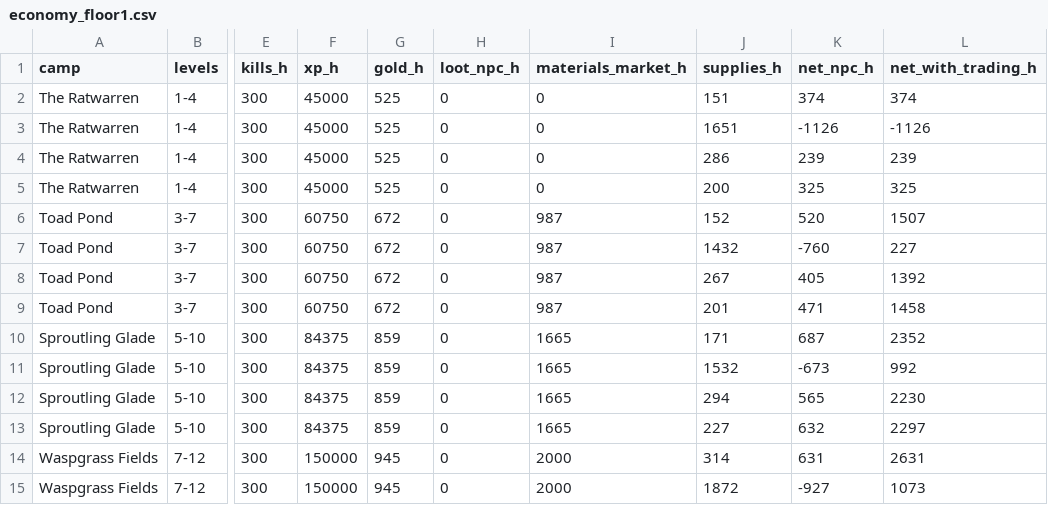
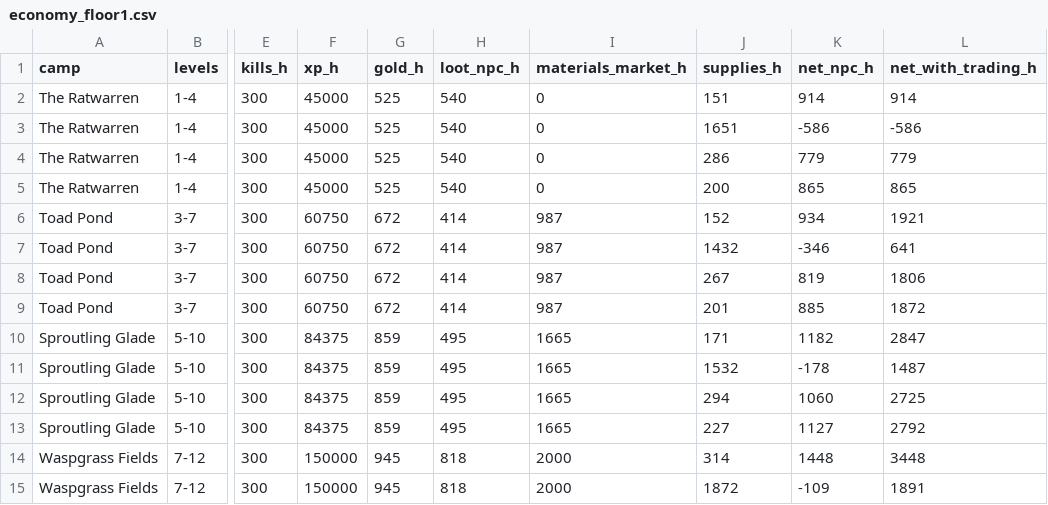
Before and after one commit to Ingy372/spirebound-repo, a CSV file: data/economy_floor1.csv, drawn as a sheet; only a part is shown, gaps mark what is left out; the diff covers the shown part only; the diff names each change by its address in the sheet, - before the commit and + after, or states it on an @@ line.

```diff
--- a/data/economy_floor1.csv
+++ b/data/economy_floor1.csv
-H2:H5 (loot_npc_h): 0
+H2:H5 (loot_npc_h): 540
-K2 (net_npc_h): 374
+K2 (net_npc_h): 914
-L2 (net_with_trading_h): 374
+L2 (net_with_trading_h): 914
-K3 (net_npc_h): -1126
+K3 (net_npc_h): -586
-L3 (net_with_trading_h): -1126
+L3 (net_with_trading_h): -586
-K4 (net_npc_h): 239
+K4 (net_npc_h): 779
-L4 (net_with_trading_h): 239
+L4 (net_with_trading_h): 779
-K5 (net_npc_h): 325
+K5 (net_npc_h): 865
-L5 (net_with_trading_h): 325
+L5 (net_with_trading_h): 865
-H6:H9 (loot_npc_h): 0
+H6:H9 (loot_npc_h): 414
-K6 (net_npc_h): 520
+K6 (net_npc_h): 934
-L6 (net_with_trading_h): 1507
+L6 (net_with_trading_h): 1921
-K7 (net_npc_h): -760
+K7 (net_npc_h): -346
-L7 (net_with_trading_h): 227
+L7 (net_with_trading_h): 641
-K8 (net_npc_h): 405
+K8 (net_npc_h): 819
-L8 (net_with_trading_h): 1392
+L8 (net_with_trading_h): 1806
-K9 (net_npc_h): 471
+K9 (net_npc_h): 885
-L9 (net_with_trading_h): 1458
+L9 (net_with_trading_h): 1872
-H10:H13 (loot_npc_h): 0
+H10:H13 (loot_npc_h): 495
-K10 (net_npc_h): 687
+K10 (net_npc_h): 1182
-L10 (net_with_trading_h): 2352
+L10 (net_with_trading_h): 2847
-K11 (net_npc_h): -673
+K11 (net_npc_h): -178
-L11 (net_with_trading_h): 992
+L11 (net_with_trading_h): 1487
-K12 (net_npc_h): 565
+K12 (net_npc_h): 1060
-L12 (net_with_trading_h): 2230
+L12 (net_with_trading_h): 2725
-K13 (net_npc_h): 632
+K13 (net_npc_h): 1127
-L13 (net_with_trading_h): 2297
+L13 (net_with_trading_h): 2792
-H14:H15 (loot_npc_h): 0
+H14:H15 (loot_npc_h): 818
-K14 (net_npc_h): 631
+K14 (net_npc_h): 1448
-L14 (net_with_trading_h): 2631
+L14 (net_with_trading_h): 3448
-K15 (net_npc_h): -927
+K15 (net_npc_h): -109
-L15 (net_with_trading_h): 1073
+L15 (net_with_trading_h): 1891
```
Also changed, not shown: 102 edited cells elsewhere in this file, 33 other files.
